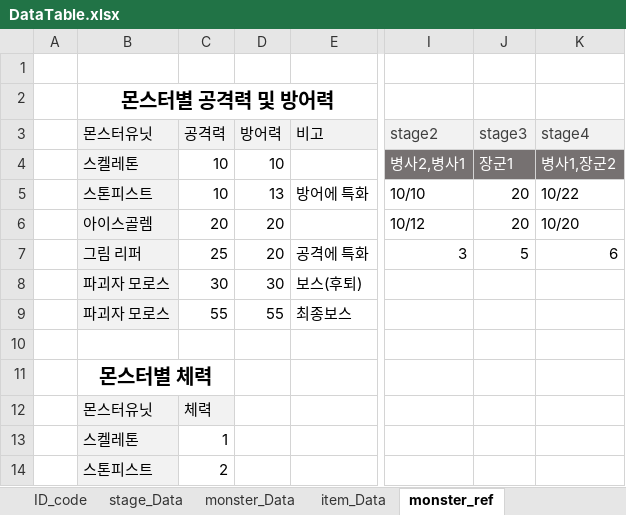
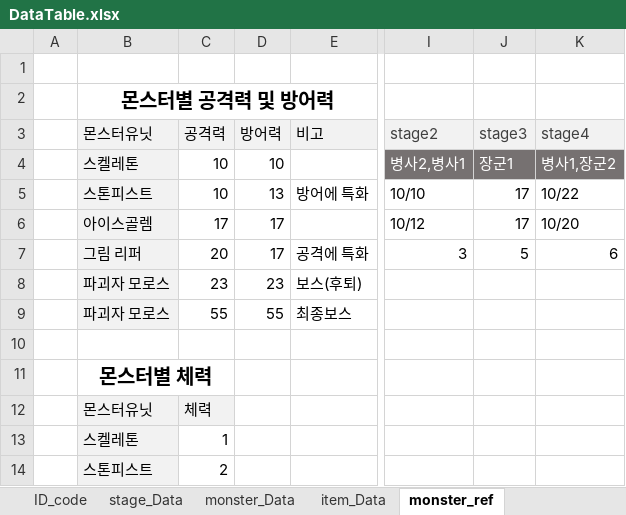
Before and after one commit to kmk5844/DarkDice, an Excel workbook: DarkDice/Assets/Scritable/Excel/DataTable.xlsx, sheet monster_ref, drawn as a sheet; only a part is shown, gaps mark what is left out; values as stored, in another font and other column widths than the file's, no borders; charts and pictures and table styles not drawn; the diff names each change by its address in the sheet, - before the commit and + after, or states it on an @@ line.

```diff
--- a/DarkDice/Assets/Scritable/Excel/DataTable.xlsx (sheet monster_ref)
+++ b/DarkDice/Assets/Scritable/Excel/DataTable.xlsx (sheet monster_ref)
-J5:J6 (stage3): 20
+J5:J6 (stage3): 17
-C6 (공격력): 20
+C6 (공격력): 17
-D6:D7 (방어력): 20
+D6:D7 (방어력): 17
-C7 (공격력): 25
+C7 (공격력): 20
-C8 (공격력): 30
+C8 (공격력): 23
-D8 (방어력): 30
+D8 (방어력): 23
```
Also changed, not shown: sheet monster_Data, sheet stage_Data, 10 other files.
